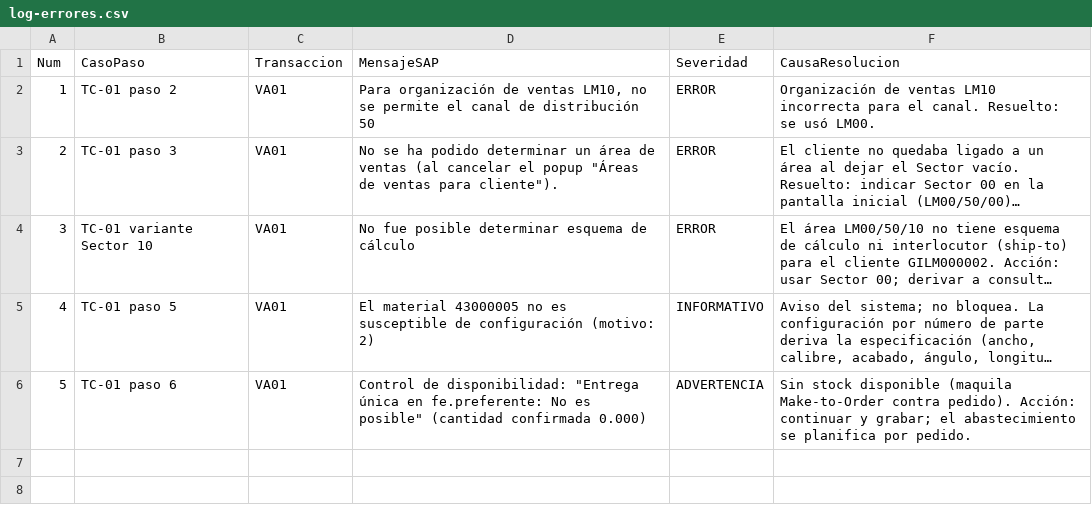
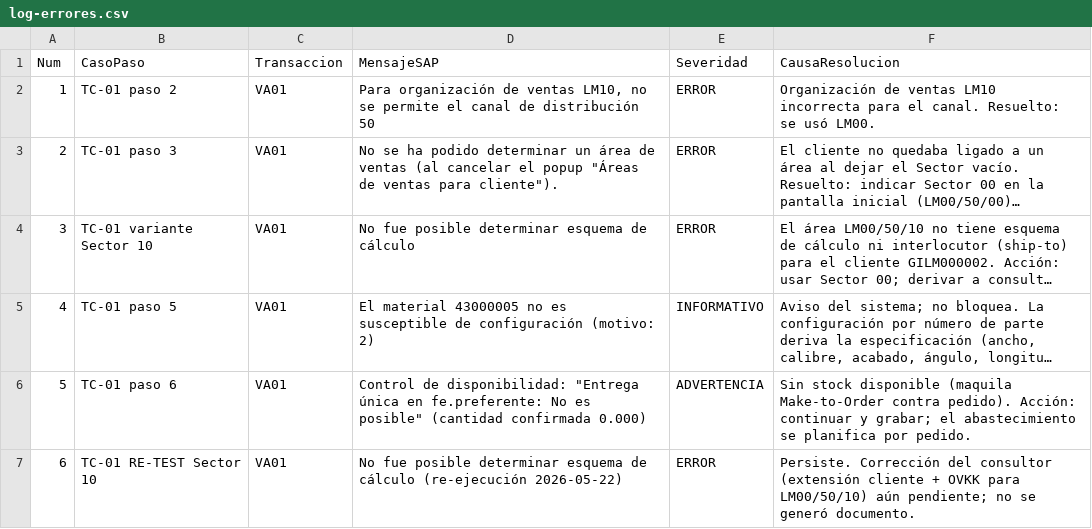
Before and after one commit to BotIAAPP/ProyectoFHER21052026, a CSV file: Proyecto-IA/log-errores.csv, drawn as a sheet; long unchanged cells end in ….

```diff
--- a/Proyecto-IA/log-errores.csv
+++ b/Proyecto-IA/log-errores.csv
@@ -6 +6,2 @@
 5,TC-01 paso 6,VA01,"Control de disponibilidad: ""Entrega única en fe.preferente: No es posible"" (cantidad confirmada 0.000)",ADVERTENCIA,"Sin stock disponible (maquila Make-to-Order contra pedido). Acción: continuar y grabar; el abastecimiento se planifica por pedido."
+6,TC-01 RE-TEST Sector 10,VA01,"No fue posible determinar esquema de cálculo (re-ejecución 2026-05-22)",ERROR,"Persiste. Corrección del consultor (extensión cliente + OVKK para LM00/50/10) aún pendiente; no se generó documento."
```
Also changed, not shown: 3 other files.
